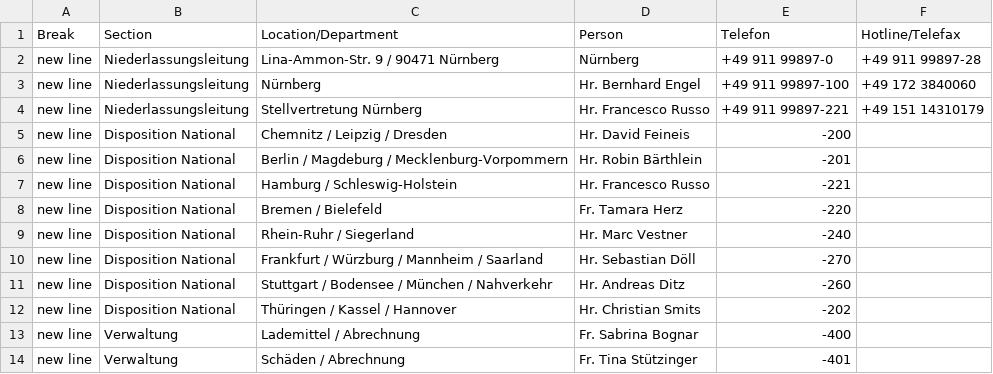
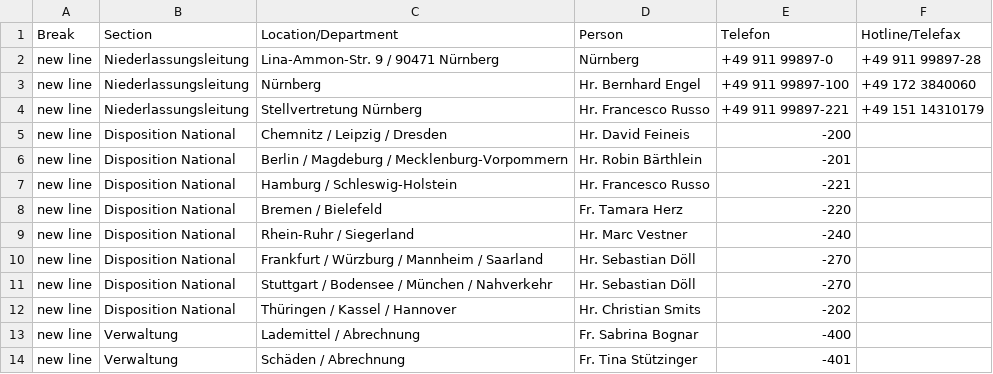
Before and after one commit to NeufraIT/neufra.eu, a CSV file: src/assets/files/locations/Personal DE.xlsx - NUE.csv, drawn as a sheet.

Commit message:
Update NUE.csv

```diff
--- a/src/assets/files/locations/Personal DE.xlsx - NUE.csv
+++ b/src/assets/files/locations/Personal DE.xlsx - NUE.csv
@@ -10,3 +10,3 @@ new line,Disposition National,Rhein-Ruhr / Siegerland ,Hr. Marc Vestner ,-240,
 new line,Disposition National,Frankfurt / Würzburg / Mannheim / Saarland,Hr. Sebastian Döll ,-270,
-new line,Disposition National,Stuttgart / Bodensee / München / Nahverkehr,Hr. Andreas Ditz ,-260,
+new line,Disposition National,Stuttgart / Bodensee / München / Nahverkehr,Hr. Sebastian Döll ,-270,
 new line,Disposition National,Thüringen / Kassel / Hannover,Hr. Christian Smits ,-202,
```
